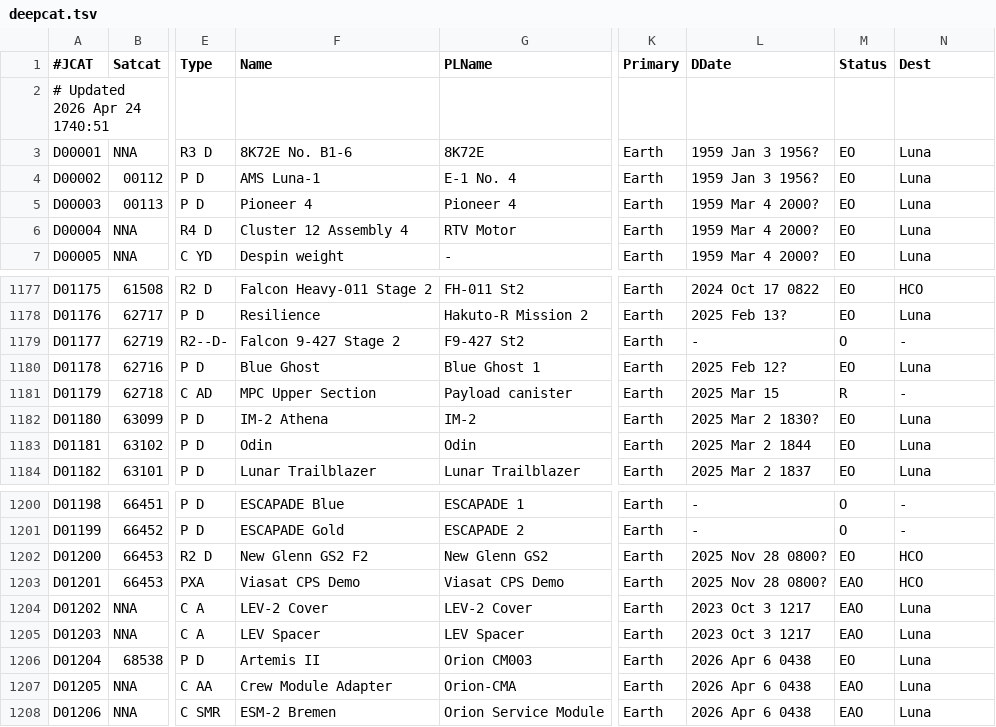
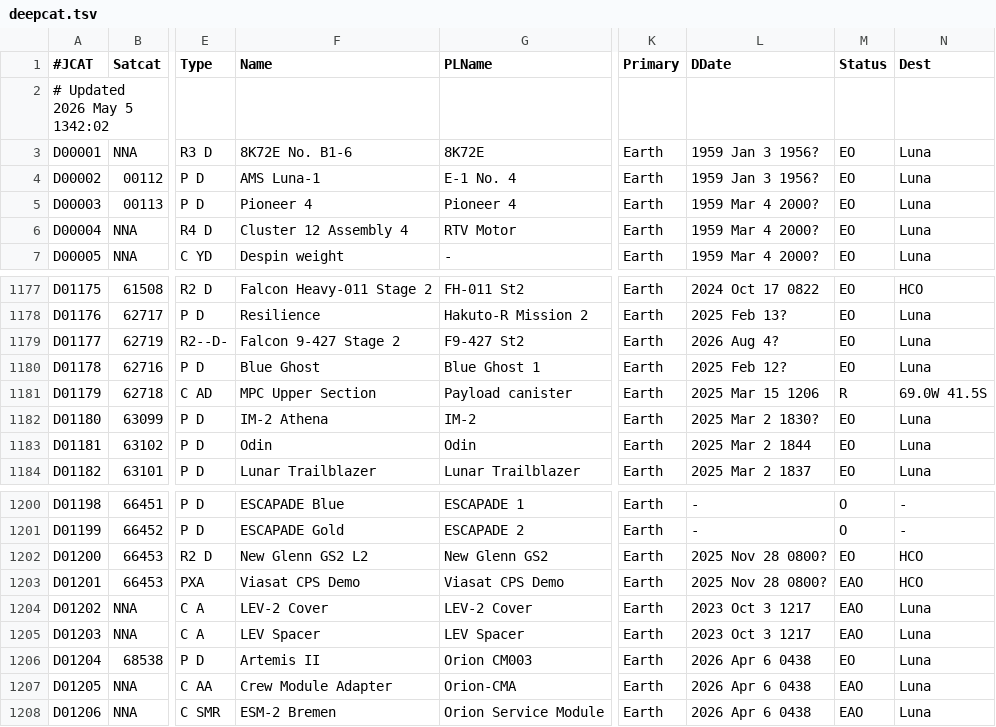
Before and after one commit to sizhewang25/jonathon-space-archive, a TSV file: data/deepcat.tsv, drawn as a sheet; only a part is shown, gaps mark what is left out; the diff names each change by its address in the sheet, - before the commit and + after, or states it on an @@ line.

```diff
--- a/data/deepcat.tsv
+++ b/data/deepcat.tsv
-A2 (#JCAT): # Updated 2026 Apr 24 1740:51
+A2 (#JCAT): # Updated 2026 May 5 1342:02
-L1179 (DDate): -
+L1179 (DDate): 2026 Aug 4?
-M1179 (Status): O
+M1179 (Status): EO
-N1179 (Dest): -
+N1179 (Dest): Luna
-L1181 (DDate): 2025 Mar 15
+L1181 (DDate): 2025 Mar 15 1206
-N1181 (Dest): -
+N1181 (Dest): 69.0W 41.5S
-F1202 (Name): New Glenn GS2 F2
+F1202 (Name): New Glenn GS2 L2
```
Also changed, not shown: data/ftocat.tsv, data/geotab.tsv, 5 other files.
